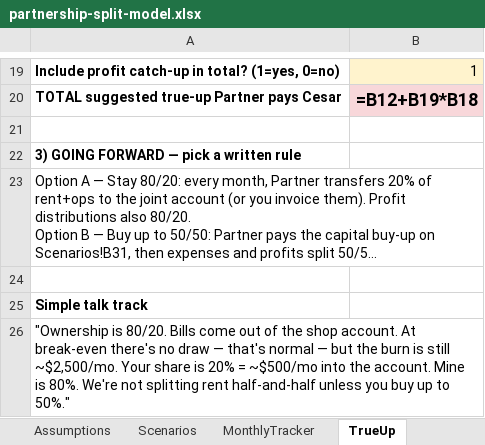
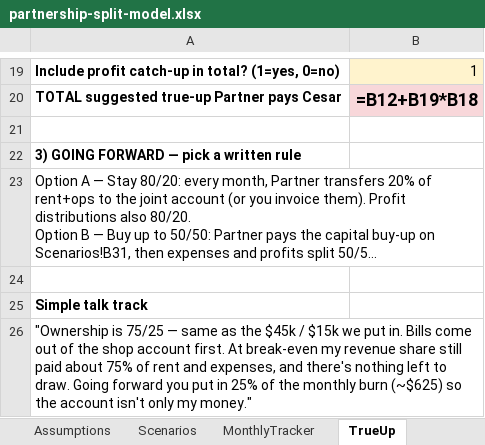
Before and after one commit to cesarblendss-ai/THE-BARBER-LOUNGE, an Excel workbook: finance/partnership-split-model.xlsx, sheet TrueUp, drawn as a sheet; only a part is shown, gaps mark what is left out; long unchanged cells end in …; values as stored, in another font and other column widths than the file's, no borders; formulas without a stored value are shown as written; the diff names each change by its address in the sheet, - before the commit and + after, or states it on an @@ line.

```diff
--- a/finance/partnership-split-model.xlsx (sheet TrueUp)
+++ b/finance/partnership-split-model.xlsx (sheet TrueUp)
-A26: "Ownership is 80/20. Bills come out of the shop account. At break-even there's no draw — that's normal — but the burn is still ~$2,500/mo. Your share is 20% = ~$500/mo into the account. Mine is 80%. We're not splitting rent half-and-half unless you buy up to 50%."
+A26: "Ownership is 75/25 — same as the $45k / $15k we put in. Bills come out of the shop account first. At break-even my revenue share still paid about 75% of rent and expenses, and there's nothing left to draw. Going forward you put in 25% of the monthly burn (~$625) so the account isn't only my money."
```
Also changed, not shown: sheet Readme, other sheet tabs, 1 other file.
